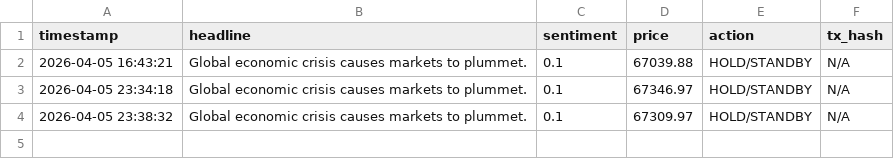
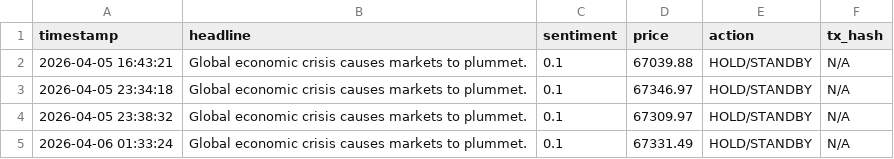
Before and after one commit to Ghostofficial141/sovereign-ai-agent, a CSV file: logs/agent_history.csv, drawn as a sheet; the diff names each change by its address in the sheet, - before the commit and + after, or states it on an @@ line.

```diff
--- a/logs/agent_history.csv
+++ b/logs/agent_history.csv
+row 5: 2026-04-06 01:33:24 | Global economic crisis causes markets to plummet. | 0.1 | 67331.49 | HOLD/STANDBY | N/A
```
Also changed, not shown: 2 other files.
